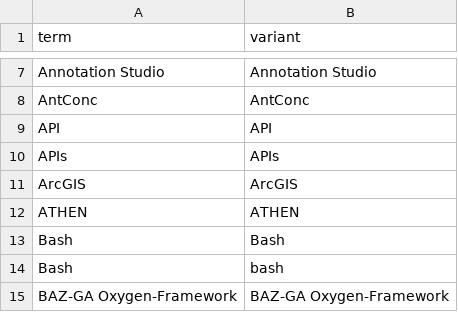
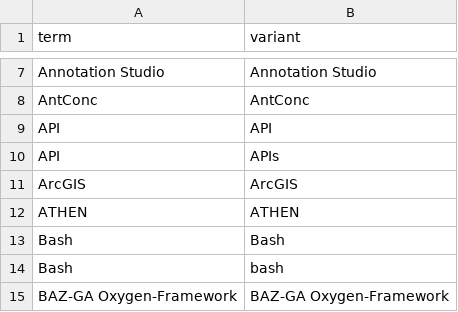
Before and after one commit to FuReSH/tool-usage_digital-humanities, a CSV file: data/tools.csv, drawn as a sheet; only a part is shown, gaps mark what is left out.

Commit message:
fixed typo in data

```diff
--- a/data/tools.csv
+++ b/data/tools.csv
@@ -9,3 +9,3 @@ AntConc,AntConc
 API,API
-APIs,APIs
+API,APIs
 ArcGIS,ArcGIS
```
Also changed, not shown: 1 other file.
